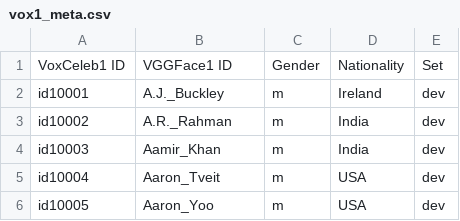
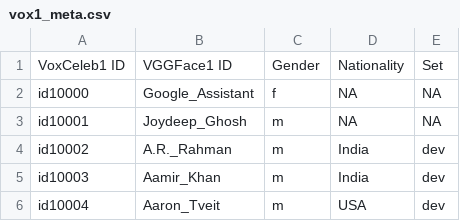
Before and after one commit to chyavan-mc/Stylized-Speech-Synthesis, a CSV file: data/vox1_meta.csv, drawn as a sheet; only a part is shown; the shorter side is filled out with more unchanged rows.

```diff
--- a/data/vox1_meta.csv
+++ b/data/vox1_meta.csv
@@ -1,3 +1,4 @@
 VoxCeleb1 ID	VGGFace1 ID	Gender	Nationality	Set
-id10001	A.J._Buckley	m	Ireland	dev
+id10000	Google_Assistant	f	NA	NA
+id10001	Joydeep_Ghosh	m	NA	NA
 id10002	A.R._Rahman	m	India	dev
```
Also changed, not shown: 4 other files.
